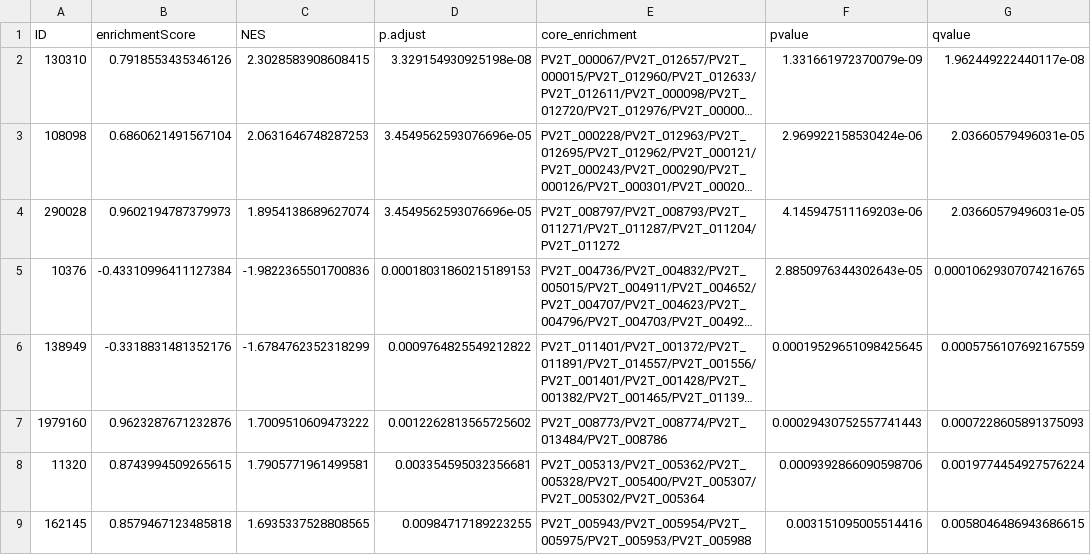
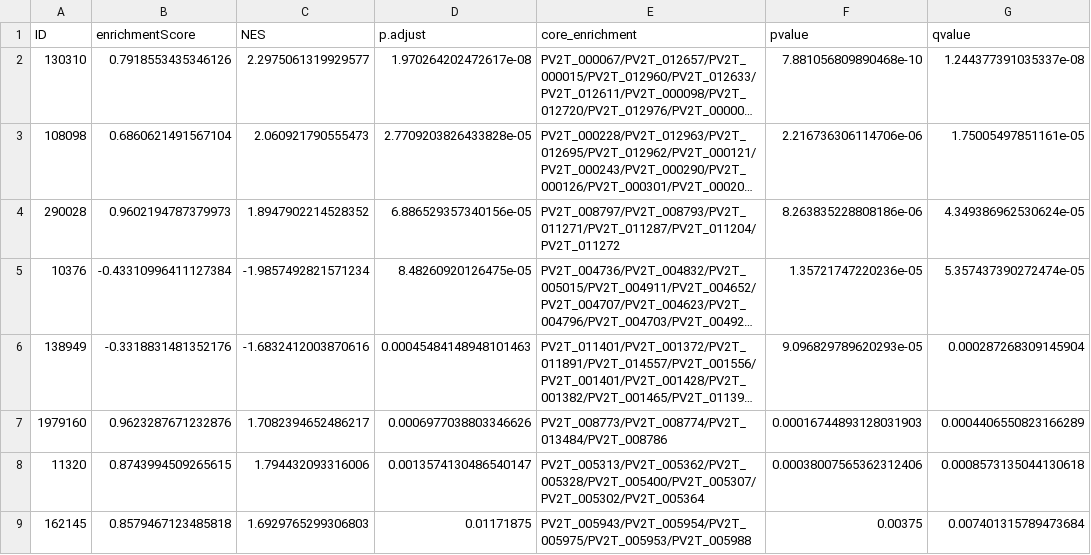
Before and after one commit to LadnerLab/q2_PSEA, a TSV file: example/outputs/psea-example-tables/040741_D360.Pro_PV2T~040741_D540.Pro_PV2T_psea_table.tsv, drawn as a sheet; only a part is shown; long unchanged cells end in …; the diff covers the shown part only; the diff names each change by its address in the sheet, - before the commit and + after, or states it on an @@ line.

```diff
--- a/example/outputs/psea-example-tables/040741_D360.Pro_PV2T~040741_D540.Pro_PV2T_psea_table.tsv
+++ b/example/outputs/psea-example-tables/040741_D360.Pro_PV2T~040741_D540.Pro_PV2T_psea_table.tsv
-C2 (NES): 2.3028583908608415
+C2 (NES): 2.2975061319929577
-D2 (p.adjust): 3.329154930925198e-08
+D2 (p.adjust): 1.970264202472617e-08
-F2 (pvalue): 1.331661972370079e-09
+F2 (pvalue): 7.881056809890468e-10
-G2 (qvalue): 1.962449222440117e-08
+G2 (qvalue): 1.244377391035337e-08
-C3 (NES): 2.0631646748287253
+C3 (NES): 2.060921790555473
-D3 (p.adjust): 3.4549562593076696e-05
+D3 (p.adjust): 2.7709203826433828e-05
-F3 (pvalue): 2.969922158530424e-06
+F3 (pvalue): 2.216736306114706e-06
-G3 (qvalue): 2.03660579496031e-05
+G3 (qvalue): 1.75005497851161e-05
-C4 (NES): 1.8954138689627074
+C4 (NES): 1.8947902214528352
-D4 (p.adjust): 3.4549562593076696e-05
+D4 (p.adjust): 6.886529357340156e-05
-F4 (pvalue): 4.145947511169203e-06
+F4 (pvalue): 8.263835228808186e-06
-G4 (qvalue): 2.03660579496031e-05
+G4 (qvalue): 4.349386962530624e-05
-C5 (NES): -1.9822365501700836
+C5 (NES): -1.9857492821571234
-D5 (p.adjust): 0.00018031860215189153
+D5 (p.adjust): 8.48260920126475e-05
-F5 (pvalue): 2.8850976344302643e-05
+F5 (pvalue): 1.35721747220236e-05
-G5 (qvalue): 0.00010629307074216765
+G5 (qvalue): 5.357437390272474e-05
-C6 (NES): -1.6784762352318299
+C6 (NES): -1.6832412003870616
-D6 (p.adjust): 0.0009764825549212822
+D6 (p.adjust): 0.00045484148948101463
-F6 (pvalue): 0.00019529651098425645
+F6 (pvalue): 9.096829789620293e-05
-G6 (qvalue): 0.0005756107692167559
+G6 (qvalue): 0.000287268309145904
-C7 (NES): 1.7009510609473222
+C7 (NES): 1.7082394652486217
-D7 (p.adjust): 0.0012262813565725602
+D7 (p.adjust): 0.0006977038803346626
-F7 (pvalue): 0.00029430752557741443
+F7 (pvalue): 0.00016744893128031903
-G7 (qvalue): 0.0007228605891375093
+G7 (qvalue): 0.0004406550823166289
-C8 (NES): 1.7905771961499581
+C8 (NES): 1.794432093316006
-D8 (p.adjust): 0.003354595032356681
+D8 (p.adjust): 0.0013574130486540147
-F8 (pvalue): 0.0009392866090598706
+F8 (pvalue): 0.00038007565362312406
-G8 (qvalue): 0.0019774454927576224
+G8 (qvalue): 0.0008573135044130618
-C9 (NES): 1.6935337528808565
+C9 (NES): 1.6929765299306803
-D9 (p.adjust): 0.00984717189223255
+D9 (p.adjust): 0.01171875
-F9 (pvalue): 0.003151095005514416
+F9 (pvalue): 0.00375
-G9 (qvalue): 0.0058046486943686615
+G9 (qvalue): 0.007401315789473684
```
Also changed, not shown: 68 edited cells elsewhere in this file, example/outputs/psea-example-tables/041020_D360.Pro_PV2T~041020_D540.Pro_PV2T_psea_table.tsv, example/outputs/psea-example-tables/041073_D360.Pro_PV2T~041073_D540.Pro_PV2T_psea_table.tsv, 18 other files.
